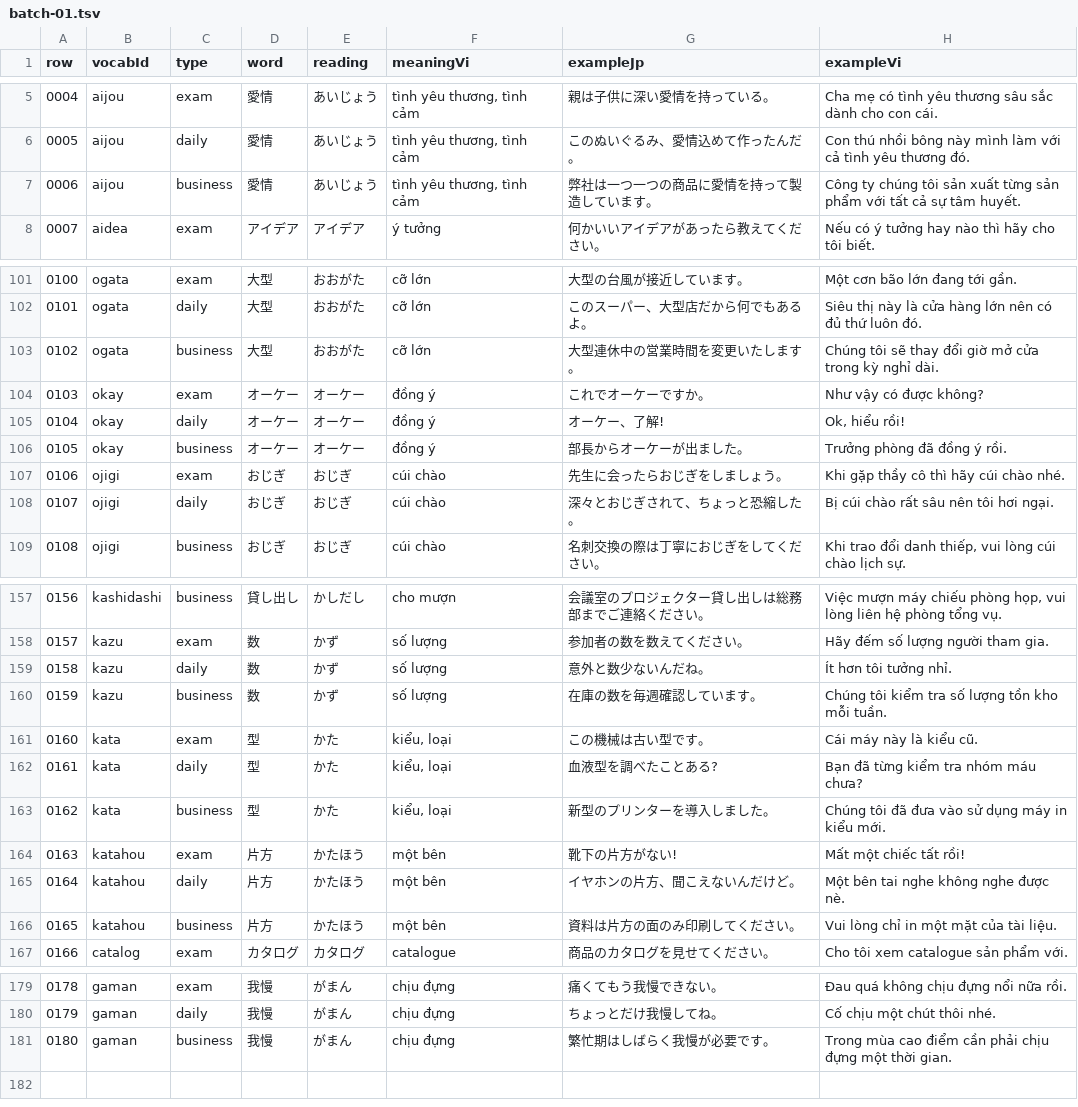
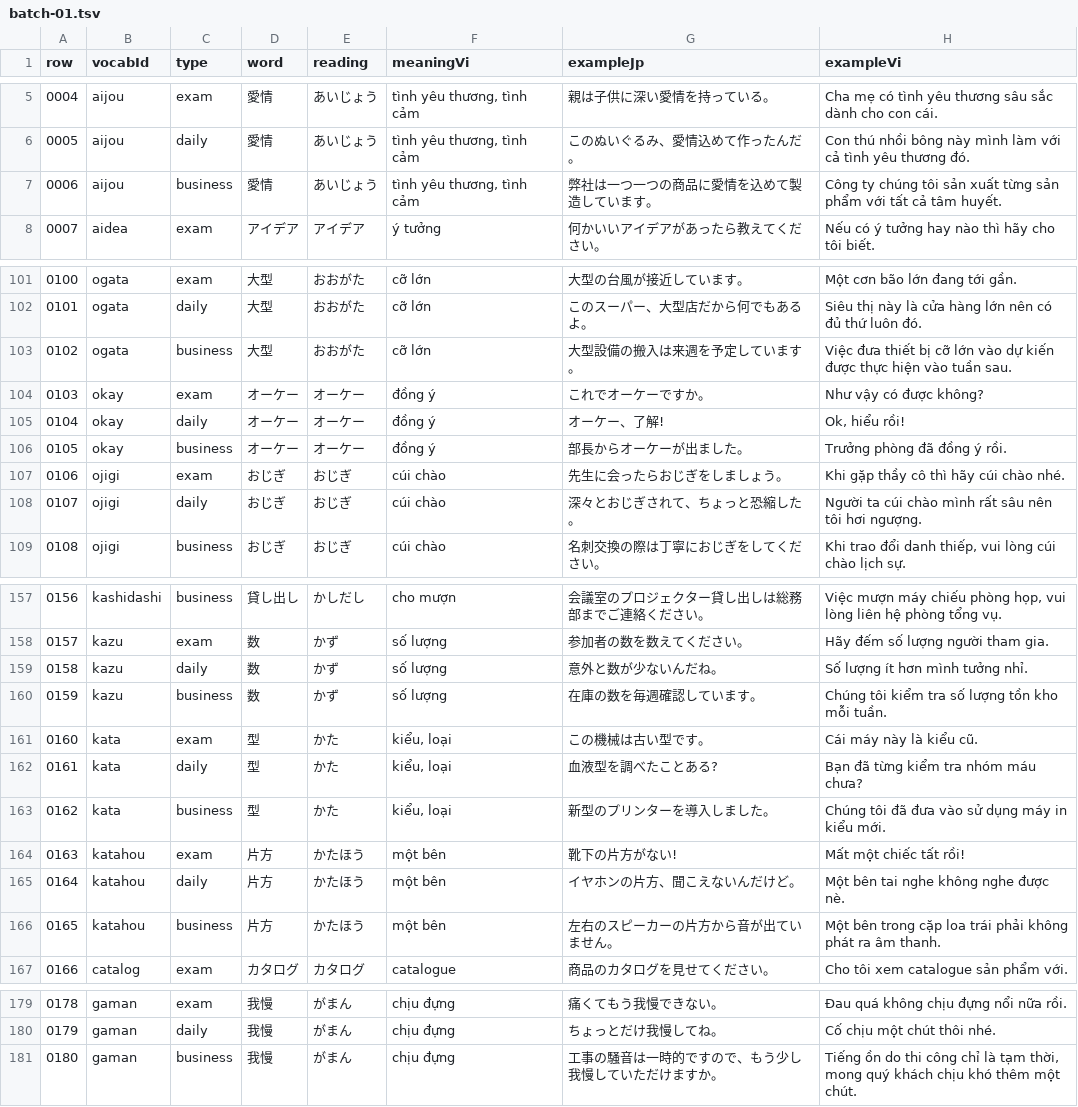
Before and after one commit to cuongluv92/jp-go, a TSV file: audit-output/manual-batches/batch-01.tsv, drawn as a sheet; only a part is shown, gaps mark what is left out; the diff covers the shown part only.

```diff
--- a/audit-output/manual-batches/batch-01.tsv
+++ b/audit-output/manual-batches/batch-01.tsv
@@ -6,3 +6,3 @@ row	vocabId	type	word	reading	meaningVi	exampleJp	exampleVi
 0005	aijou	daily	愛情	あいじょう	tình yêu thương, tình cảm	このぬいぐるみ、愛情込めて作ったんだ。	Con thú nhồi bông này mình làm với cả tình yêu thương đó.
-0006	aijou	business	愛情	あいじょう	tình yêu thương, tình cảm	弊社は一つ一つの商品に愛情を持って製造しています。	Công ty chúng tôi sản xuất từng sản phẩm với tất cả sự tâm huyết.
+0006	aijou	business	愛情	あいじょう	tình yêu thương, tình cảm	弊社は一つ一つの商品に愛情を込めて製造しています。	Công ty chúng tôi sản xuất từng sản phẩm với tất cả tâm huyết.
 0007	aidea	exam	アイデア	アイデア	ý tưởng	何かいいアイデアがあったら教えてください。	Nếu có ý tưởng hay nào thì hãy cho tôi biết.
@@ -102,3 +102,3 @@ row	vocabId	type	word	reading	meaningVi	exampleJp	exampleVi
 0101	ogata	daily	大型	おおがた	cỡ lớn	このスーパー、大型店だから何でもあるよ。	Siêu thị này là cửa hàng lớn nên có đủ thứ luôn đó.
-0102	ogata	business	大型	おおがた	cỡ lớn	大型連休中の営業時間を変更いたします。	Chúng tôi sẽ thay đổi giờ mở cửa trong kỳ nghỉ dài.
+0102	ogata	business	大型	おおがた	cỡ lớn	大型設備の搬入は来週を予定しています。	Việc đưa thiết bị cỡ lớn vào dự kiến được thực hiện vào tuần sau.
 0103	okay	exam	オーケー	オーケー	đồng ý	これでオーケーですか。	Như vậy có được không?
@@ -107,3 +107,3 @@ row	vocabId	type	word	reading	meaningVi	exampleJp	exampleVi
 0106	ojigi	exam	おじぎ	おじぎ	cúi chào	先生に会ったらおじぎをしましょう。	Khi gặp thầy cô thì hãy cúi chào nhé.
-0107	ojigi	daily	おじぎ	おじぎ	cúi chào	深々とおじぎされて、ちょっと恐縮した。	Bị cúi chào rất sâu nên tôi hơi ngại.
+0107	ojigi	daily	おじぎ	おじぎ	cúi chào	深々とおじぎされて、ちょっと恐縮した。	Người ta cúi chào mình rất sâu nên tôi hơi ngượng.
 0108	ojigi	business	おじぎ	おじぎ	cúi chào	名刺交換の際は丁寧におじぎをしてください。	Khi trao đổi danh thiếp, vui lòng cúi chào lịch sự.
@@ -158,3 +158,3 @@ row	vocabId	type	word	reading	meaningVi	exampleJp	exampleVi
 0157	kazu	exam	数	かず	số lượng	参加者の数を数えてください。	Hãy đếm số lượng người tham gia.
-0158	kazu	daily	数	かず	số lượng	意外と数少ないんだね。	Ít hơn tôi tưởng nhỉ.
+0158	kazu	daily	数	かず	số lượng	意外と数が少ないんだね。	Số lượng ít hơn mình tưởng nhỉ.
 0159	kazu	business	数	かず	số lượng	在庫の数を毎週確認しています。	Chúng tôi kiểm tra số lượng tồn kho mỗi tuần.
@@ -165,3 +165,3 @@ row	vocabId	type	word	reading	meaningVi	exampleJp	exampleVi
 0164	katahou	daily	片方	かたほう	một bên	イヤホンの片方、聞こえないんだけど。	Một bên tai nghe không nghe được nè.
-0165	katahou	business	片方	かたほう	một bên	資料は片方の面のみ印刷してください。	Vui lòng chỉ in một mặt của tài liệu.
+0165	katahou	business	片方	かたほう	một bên	左右のスピーカーの片方から音が出ていません。	Một bên trong cặp loa trái phải không phát ra âm thanh.
 0166	catalog	exam	カタログ	カタログ	catalogue	商品のカタログを見せてください。	Cho tôi xem catalogue sản phẩm với.
@@ -180,2 +180,2 @@ row	vocabId	type	word	reading	meaningVi	exampleJp	exampleVi
 0179	gaman	daily	我慢	がまん	chịu đựng	ちょっとだけ我慢してね。	Cố chịu một chút thôi nhé.
-0180	gaman	business	我慢	がまん	chịu đựng	繁忙期はしばらく我慢が必要です。	Trong mùa cao điểm cần phải chịu đựng một thời gian.
+0180	gaman	business	我慢	がまん	chịu đựng	工事の騒音は一時的ですので、もう少し我慢していただけますか。	Tiếng ồn do thi công chỉ là tạm thời, mong quý khách chịu khó thêm một chút.
```
Also changed, not shown: 3 edited cells elsewhere in this file, audit-output/manual-batches/batch-02.tsv, 2 other files.
